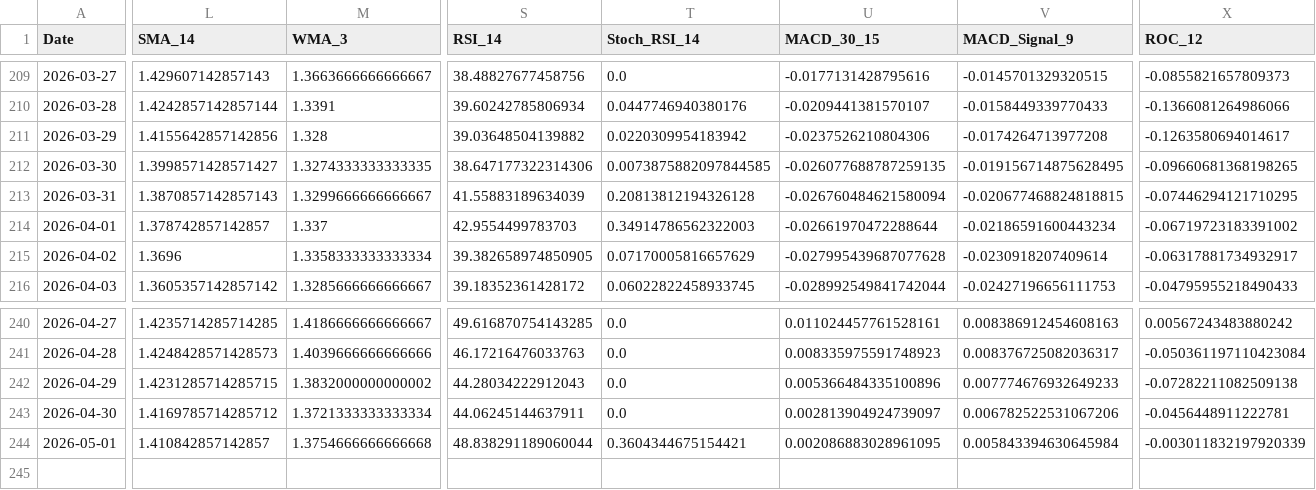
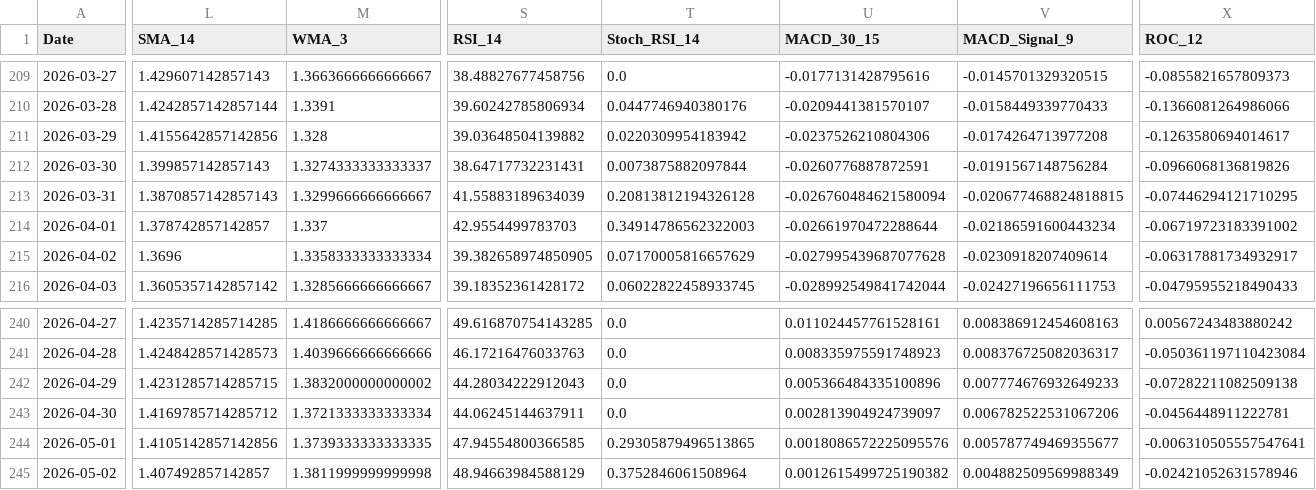
Before and after one commit to JintaoLiuorJoey/coinbase-ohlcv-data, a CSV file: data/XRP_aggregated.csv, drawn as a sheet; only a part is shown, gaps mark what is left out; rows hold the shown columns only; the diff covers the shown part only; the diff names each change by its address in the sheet, - before the commit and + after, or states it on an @@ line.

```diff
--- a/data/XRP_aggregated.csv
+++ b/data/XRP_aggregated.csv
-L212 (SMA_14): 1.3998571428571427
+L212 (SMA_14): 1.399857142857143
-M212 (WMA_3): 1.3274333333333335
+M212 (WMA_3): 1.3274333333333337
-S212 (RSI_14): 38.647177322314306
+S212 (RSI_14): 38.64717732231431
-T212 (Stoch_RSI_14): 0.0073875882097844585
+T212 (Stoch_RSI_14): 0.0073875882097844
-U212 (MACD_30_15): -0.026077688787259135
+U212 (MACD_30_15): -0.0260776887872591
-V212 (MACD_Signal_9): -0.019156714875628495
+V212 (MACD_Signal_9): -0.0191567148756284
-X212 (ROC_12): -0.09660681368198265
+X212 (ROC_12): -0.0966068136819826
-L244 (SMA_14): 1.410842857142857
+L244 (SMA_14): 1.4105142857142856
-M244 (WMA_3): 1.3754666666666668
+M244 (WMA_3): 1.3739333333333335
-S244 (RSI_14): 48.838291189060044
+S244 (RSI_14): 47.94554800366585
-T244 (Stoch_RSI_14): 0.3604344675154421
+T244 (Stoch_RSI_14): 0.29305879496513865
-U244 (MACD_30_15): 0.002086883028961095
+U244 (MACD_30_15): 0.0018086572225095576
-V244 (MACD_Signal_9): 0.005843394630645984
+V244 (MACD_Signal_9): 0.005787749469355677
-X244 (ROC_12): -0.003011832197920339
+X244 (ROC_12): -0.006310505557547641
+row 245: 2026-05-02 | 1.407492857142857 | 1.3811999999999998 | 48.94663984588129 | 0.3752846061508964 | 0.0012615499725190382 | 0.004882509569988349 | -0.02421052631578946
```
Also changed, not shown: 40 edited cells elsewhere in this file, data/BTC_aggregated.csv, data/ETH_aggregated.csv.
